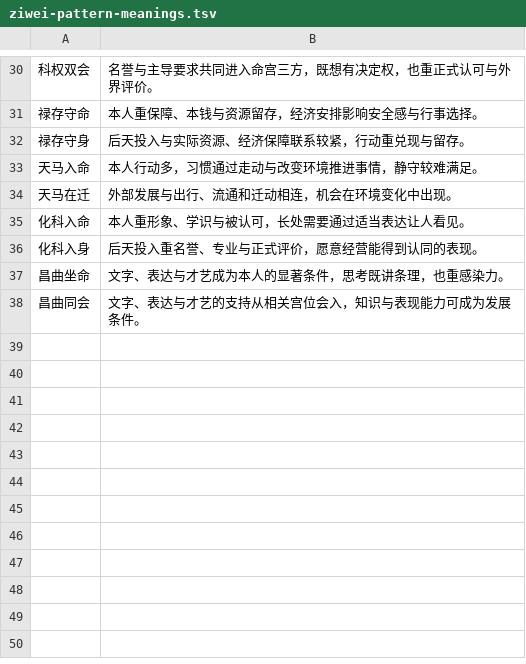
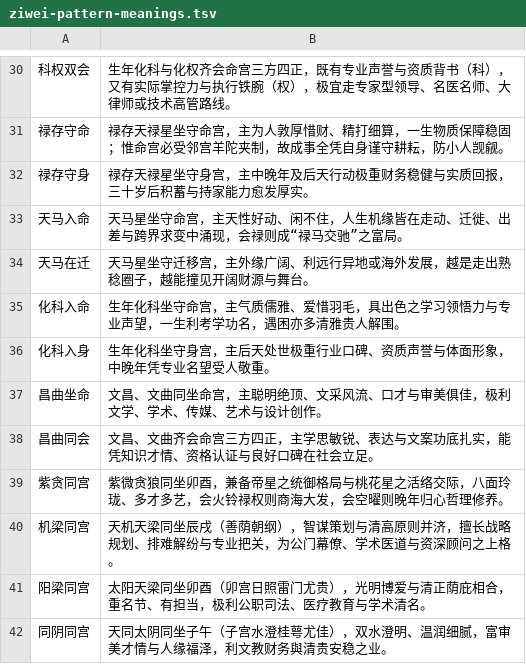
Before and after one commit to kyirejson/mingli-paipan, a TSV file: content/ziwei-pattern-meanings.tsv, drawn as a sheet; only a part is shown, gaps mark what is left out; the diff covers the shown part only.

```diff
--- a/content/ziwei-pattern-meanings.tsv
+++ b/content/ziwei-pattern-meanings.tsv
@@ -30,9 +30,13 @@
-科权双会|名誉与主导要求共同进入命宫三方，既想有决定权，也重正式认可与外界评价。
-禄存守命|本人重保障、本钱与资源留存，经济安排影响安全感与行事选择。
-禄存守身|后天投入与实际资源、经济保障联系较紧，行动重兑现与留存。
-天马入命|本人行动多，习惯通过走动与改变环境推进事情，静守较难满足。
-天马在迁|外部发展与出行、流通和迁动相连，机会在环境变化中出现。
-化科入命|本人重形象、学识与被认可，长处需要通过适当表达让人看见。
-化科入身|后天投入重名誉、专业与正式评价，愿意经营能得到认同的表现。
-昌曲坐命|文字、表达与才艺成为本人的显著条件，思考既讲条理，也重感染力。
-昌曲同会|文字、表达与才艺的支持从相关宫位会入，知识与表现能力可成为发展条件。
+科权双会|生年化科与化权齐会命宫三方四正，既有专业声誉与资质背书（科），又有实际掌控力与执行铁腕（权），极宜走专家型领导、名医名师、大律师或技术高管路线。
+禄存守命|禄存天禄星坐守命宫，主为人敦厚惜财、精打细算，一生物质保障稳固；惟命宫必受邻宫羊陀夹制，故成事全凭自身谨守耕耘，防小人觊觎。
+禄存守身|禄存天禄星坐守身宫，主中晚年及后天行动极重财务稳健与实质回报，三十岁后积蓄与持家能力愈发厚实。
+天马入命|天马星坐守命宫，主天性好动、闲不住，人生机缘皆在走动、迁徙、出差与跨界求变中涌现，会禄则成“禄马交驰”之富局。
+天马在迁|天马星坐守迁移宫，主外缘广阔、利远行异地或海外发展，越是走出熟稔圈子，越能撞见开阔财源与舞台。
+化科入命|生年化科坐守命宫，主气质儒雅、爱惜羽毛，具出色之学习领悟力与专业声望，一生利考学功名，遇困亦多清雅贵人解围。
+化科入身|生年化科坐守身宫，主后天处世极重行业口碑、资质声誉与体面形象，中晚年凭专业名望受人敬重。
+昌曲坐命|文昌、文曲同坐命宫，主聪明绝顶、文采风流、口才与审美俱佳，极利文学、学术、传媒、艺术与设计创作。
+昌曲同会|文昌、文曲齐会命宫三方四正，主学思敏锐、表达与文案功底扎实，能凭知识才情、资格认证与良好口碑在社会立足。
+紫贪同宫|紫微贪狼同坐卯酉，兼备帝星之统御格局与桃花星之活络交际，八面玲珑、多才多艺，会火铃禄权则商海大发，会空曜则晚年归心哲理修养。
+机梁同宫|天机天梁同坐辰戌（善荫朝纲），智谋策划与清高原则并济，擅长战略规划、排难解纷与专业把关，为公门幕僚、学术医道与资深顾问之上格。
+阳梁同宫|太阳天梁同坐卯酉（卯宫日照雷门尤贵），光明博爱与清正荫庇相合，重名节、有担当，极利公职司法、医疗教育与学术清名。
+同阴同宫|天同太阴同坐子午（子宫水澄桂萼尤佳），双水澄明、温润细腻，富审美才情与人缘福泽，利文教财务與清贵安稳之业。
```
Also changed, not shown: 28 edited cells elsewhere in this file, content/ziwei-brightness.tsv, content/ziwei-transformations.tsv, 18 other files.
